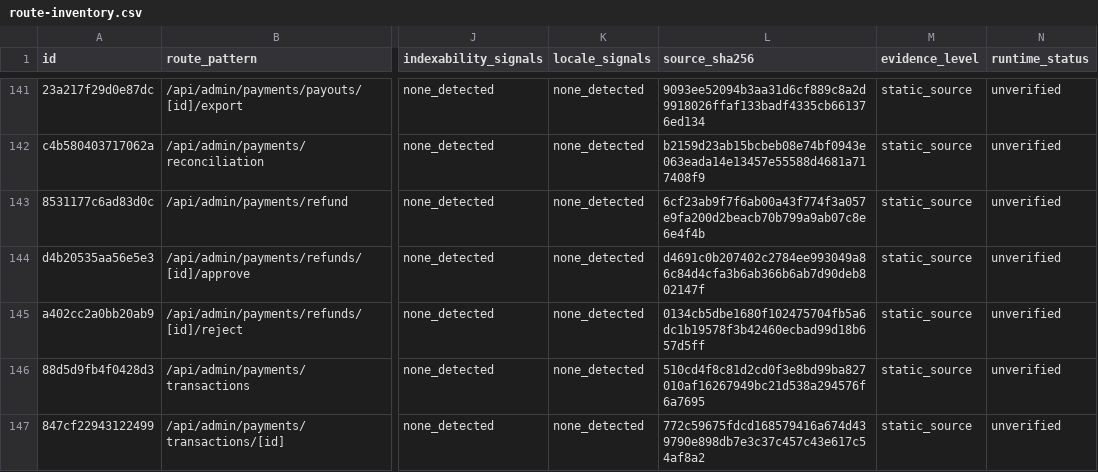
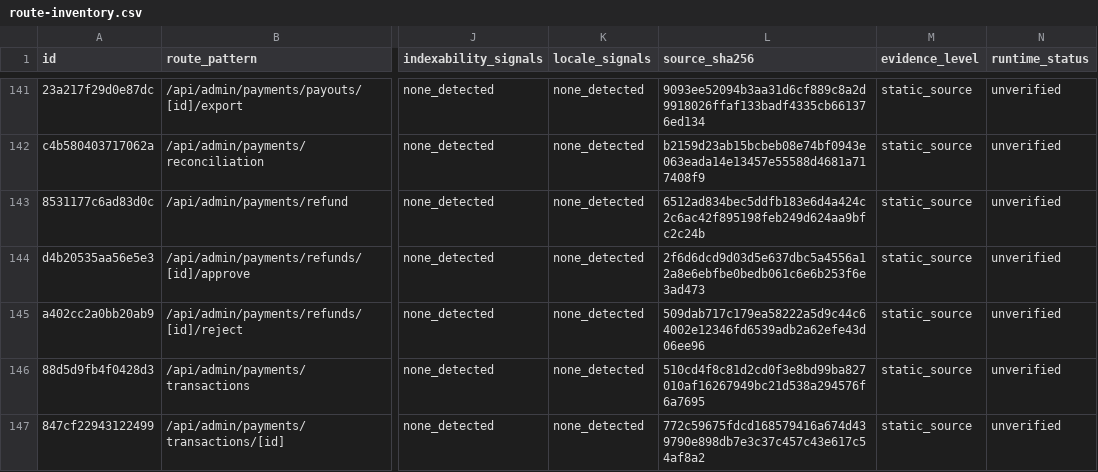
Before and after one commit to Evdokimychev/argentina-travel, a CSV file: docs/audit/route-inventory.csv, drawn as a sheet; only a part is shown, gaps mark what is left out; the diff covers the shown part only; the diff names each change by its address in the sheet, - before the commit and + after, or states it on an @@ line.

```diff
--- a/docs/audit/route-inventory.csv
+++ b/docs/audit/route-inventory.csv
-L143 (source_sha256): 6cf23ab9f7f6ab00a43f774f3a057e9fa200d2beacb70b799a9ab07c8e6e4f4b
+L143 (source_sha256): 6512ad834bec5ddfb183e6d4a424c2c6ac42f895198feb249d624aa9bfc2c24b
-L144 (source_sha256): d4691c0b207402c2784ee993049a86c84d4cfa3b6ab366b6ab7d90deb802147f
+L144 (source_sha256): 2f6d6dcd9d03d5e637dbc5a4556a12a8e6ebfbe0bedb061c6e6b253f6e3ad473
-L145 (source_sha256): 0134cb5dbe1680f102475704fb5a6dc1b19578f3b42460ecbad99d18b657d5ff
+L145 (source_sha256): 509dab717c179ea58222a5d9c44c64002e12346fd6539adb2a62efe43d06ee96
```
Also changed, not shown: 14 edited cells elsewhere in this file, docs/audit/interaction-inventory.csv, docs/audit/route-component-data-matrix.csv, 57 other files.
